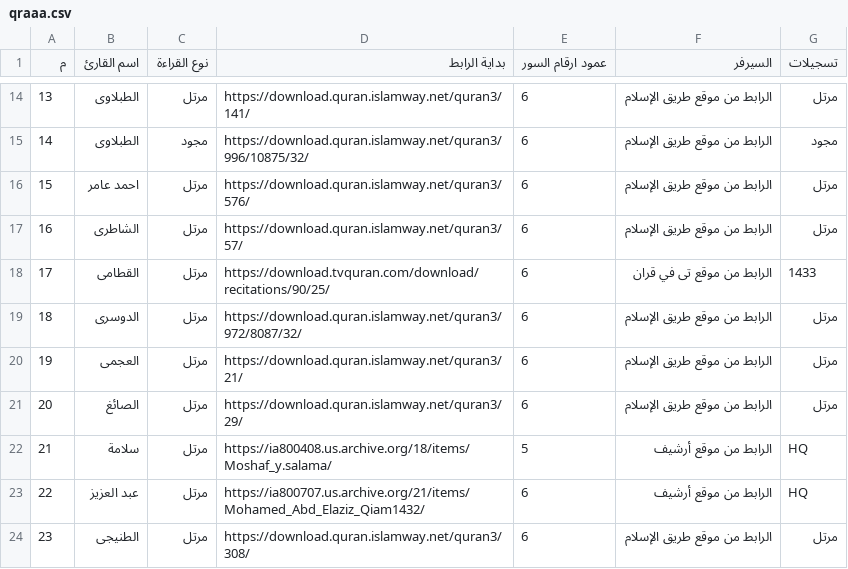
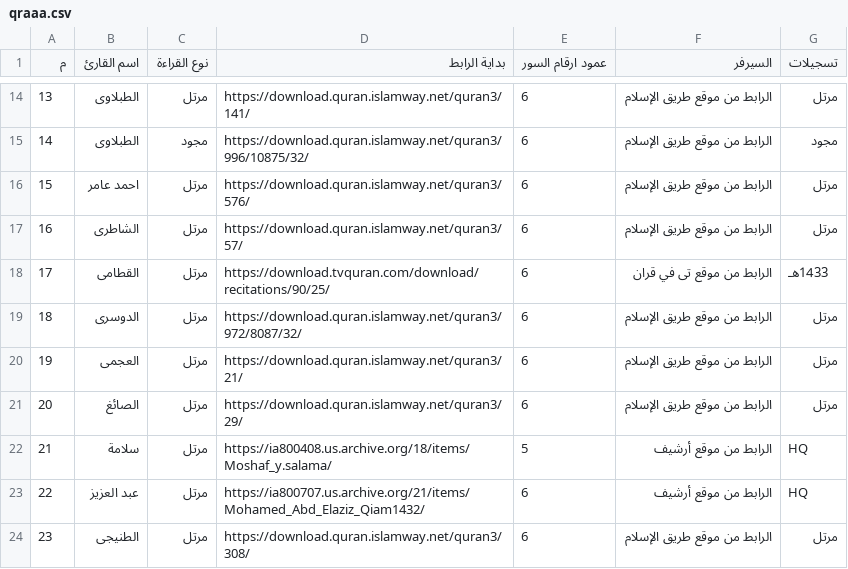
Before and after one commit to aa380b787/node, a CSV file: html/quran/qraaa.csv, drawn as a sheet; only a part is shown, gaps mark what is left out.

```diff
--- a/html/quran/qraaa.csv
+++ b/html/quran/qraaa.csv
@@ -17,3 +17,3 @@
 16,الشاطرى,مرتل,https://download.quran.islamway.net/quran3/57/,6,الرابط من موقع طريق الإسلام,مرتل
-17,القطامى,مرتل,https://download.tvquran.com/download/recitations/90/25/,6,الرابط من موقع تى في قران,1433
+17,القطامى,مرتل,https://download.tvquran.com/download/recitations/90/25/,6,الرابط من موقع تى في قران,1433هـ
 18,الدوسرى,مرتل,https://download.quran.islamway.net/quran3/972/8087/32/,6,الرابط من موقع طريق الإسلام,مرتل
```
Also changed, not shown: 2 other files.
